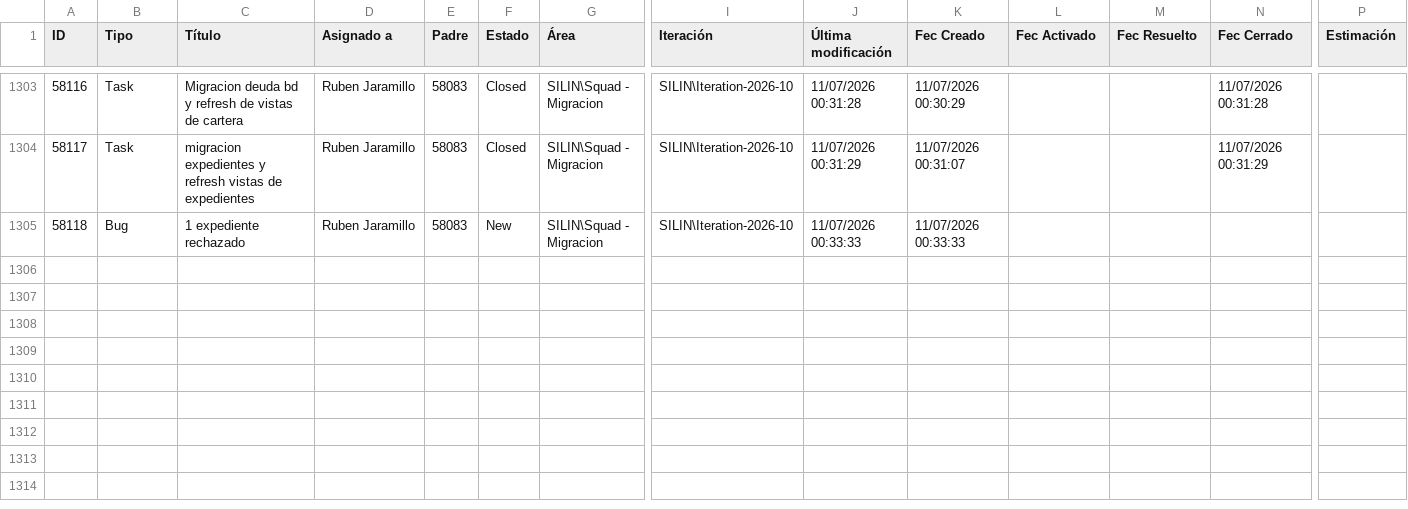
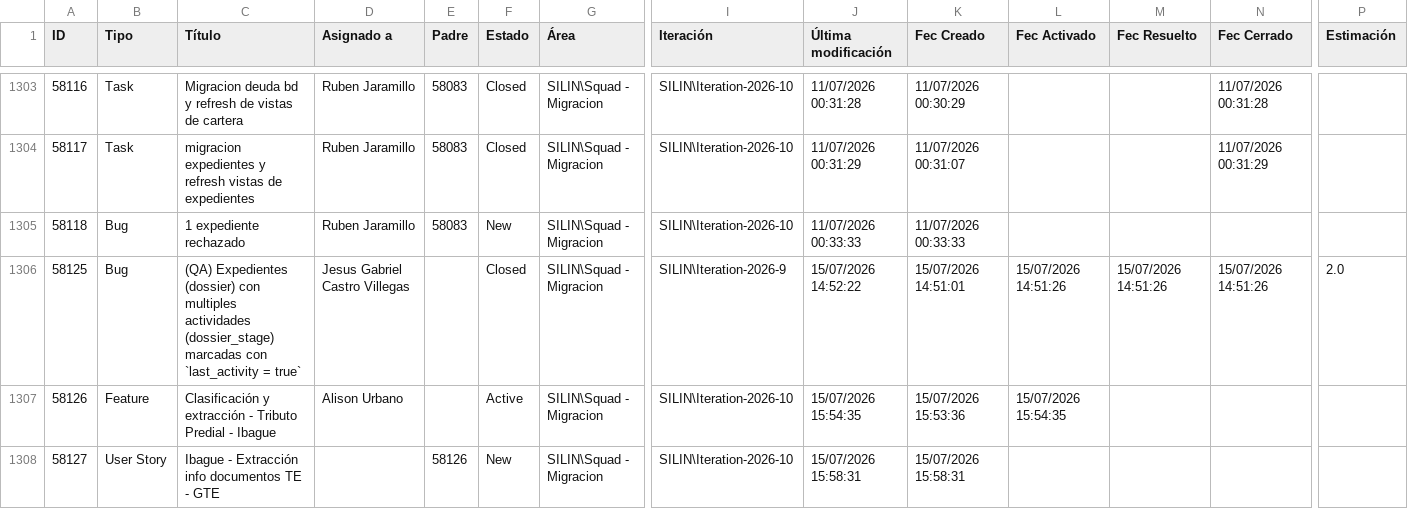
Before and after one commit to alisonfernandau-source/azure-insights-data-, a CSV file: src/data/user_stories.csv, drawn as a sheet; only a part is shown, gaps mark what is left out; rows hold the shown columns only; the diff names each change by its address in the sheet, - before the commit and + after, or states it on an @@ line.

```diff
--- a/src/data/user_stories.csv
+++ b/src/data/user_stories.csv
+row 1306: 58125 | Bug | (QA) Expedientes (dossier) con multiples actividades (dossier_stage) marcadas con `last_activity = true` | Jesus Gabriel Castro Villegas |  | Closed | SILIN\Squad - Migracion | SILIN\Iteration-2026-9 | 15/07/2026 14:52:22 | 15/07/2026 14:51:01 | 15/07/2026 14:51:26 | 15/07/2026 14:51:26 | 15/07/2026 14:51:26 | 2.0
+row 1307: 58126 | Feature | Clasificación y extracción - Tributo Predial - Ibague | Alison Urbano |  | Active | SILIN\Squad - Migracion | SILIN\Iteration-2026-10 | 15/07/2026 15:54:35 | 15/07/2026 15:53:36 | 15/07/2026 15:54:35
+row 1308: 58127 | User Story | Ibague - Extracción info documentos TE - GTE |  | 58126 | New | SILIN\Squad - Migracion | SILIN\Iteration-2026-10 | 15/07/2026 15:58:31 | 15/07/2026 15:58:31
```
Also changed, not shown: src/data/feature_snapshot_history.csv, 1 other file.
